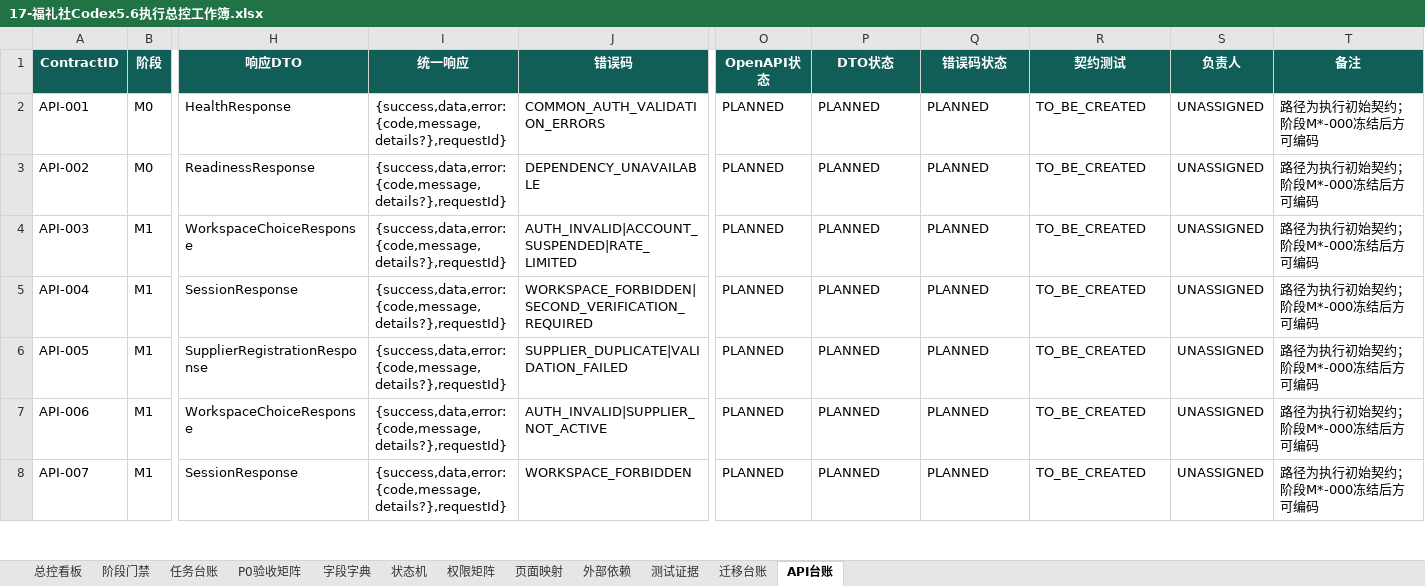
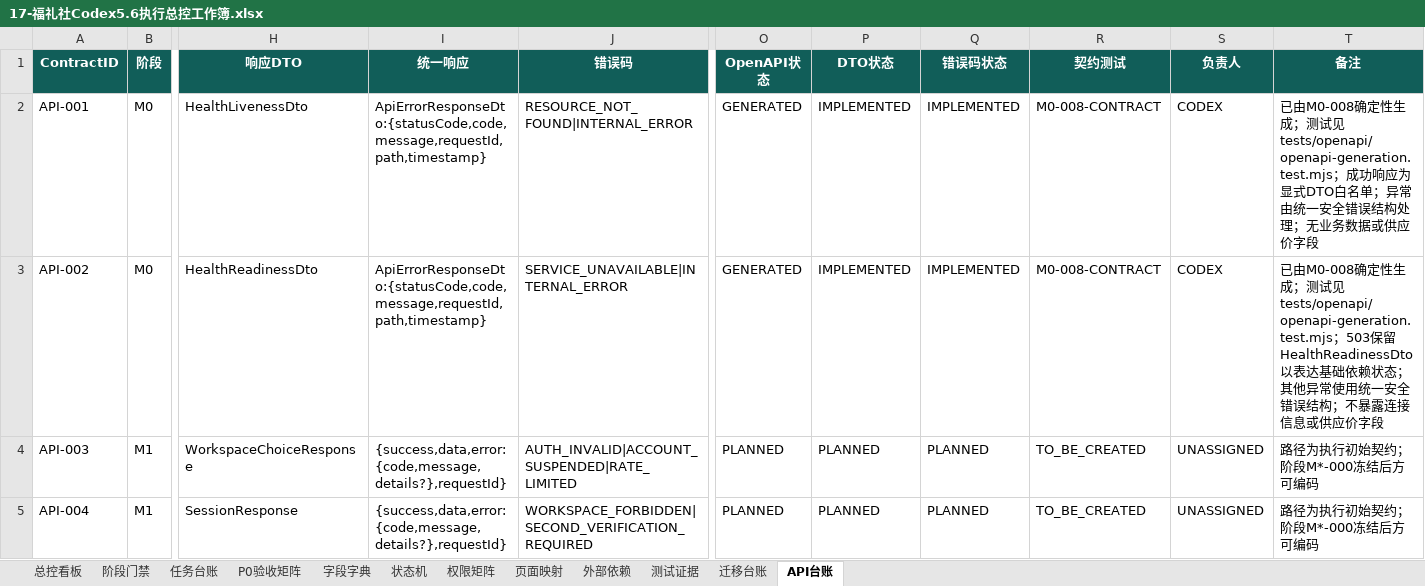
Before and after one commit to EasyStep-lee/flt1, an Excel workbook: 福礼社Codex5.6开发执行包V1.1/17-福礼社Codex5.6执行总控工作簿.xlsx, sheet API台账, drawn as a sheet; only a part is shown, gaps mark what is left out; the shorter side is filled out with more unchanged rows; values as stored, in another font and other column widths than the file's, no borders; conditional formats and table styles not drawn; the diff names each change by its address in the sheet, - before the commit and + after, or states it on an @@ line.

```diff
--- a/福礼社Codex5.6开发执行包V1.1/17-福礼社Codex5.6执行总控工作簿.xlsx (sheet API台账)
+++ b/福礼社Codex5.6开发执行包V1.1/17-福礼社Codex5.6执行总控工作簿.xlsx (sheet API台账)
-H2 (响应DTO): HealthResponse
+H2 (响应DTO): HealthLivenessDto
-I2:I3 (统一响应): {success,data,error:{code,message,details?},requestId}
+I2:I3 (统一响应): ApiErrorResponseDto:{statusCode,code,message,requestId,path,timestamp}
-J2 (错误码): COMMON_AUTH_VALIDATION_ERRORS
+J2 (错误码): RESOURCE_NOT_FOUND|INTERNAL_ERROR
-O2:O3 (OpenAPI状态): PLANNED
+O2:O3 (OpenAPI状态): GENERATED
-P2:P3 (DTO状态): PLANNED
+P2:P3 (DTO状态): IMPLEMENTED
-Q2:Q3 (错误码状态): PLANNED
+Q2:Q3 (错误码状态): IMPLEMENTED
-R2:R3 (契约测试): TO_BE_CREATED
+R2:R3 (契约测试): M0-008-CONTRACT
-S2:S3 (负责人): UNASSIGNED
+S2:S3 (负责人): CODEX
-T2 (备注): 路径为执行初始契约；阶段M*-000冻结后方可编码
+T2 (备注): 已由M0-008确定性生成；测试见tests/openapi/openapi-generation.test.mjs；成功响应为显式DTO白名单；异常由统一安全错误结构处理；无业务数据或供应价字段
-H3 (响应DTO): ReadinessResponse
+H3 (响应DTO): HealthReadinessDto
-J3 (错误码): DEPENDENCY_UNAVAILABLE
+J3 (错误码): SERVICE_UNAVAILABLE|INTERNAL_ERROR
-T3 (备注): 路径为执行初始契约；阶段M*-000冻结后方可编码
+T3 (备注): 已由M0-008确定性生成；测试见tests/openapi/openapi-generation.test.mjs；503保留HealthReadinessDto以表达基础依赖状态；其他异常使用统一安全错误结构；不暴露连接信息或供应价字段
```
Also changed, not shown: sheet 任务台账, sheet 总控看板, 6 other files.
